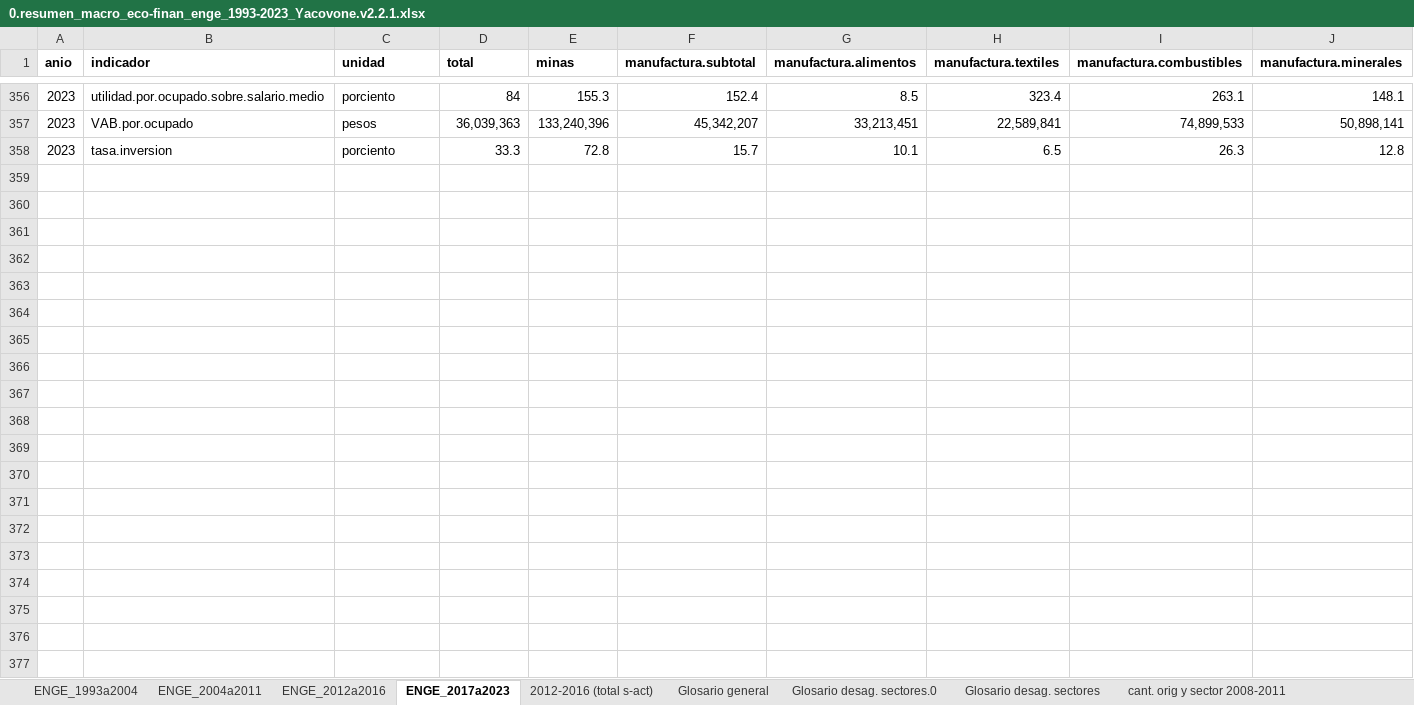
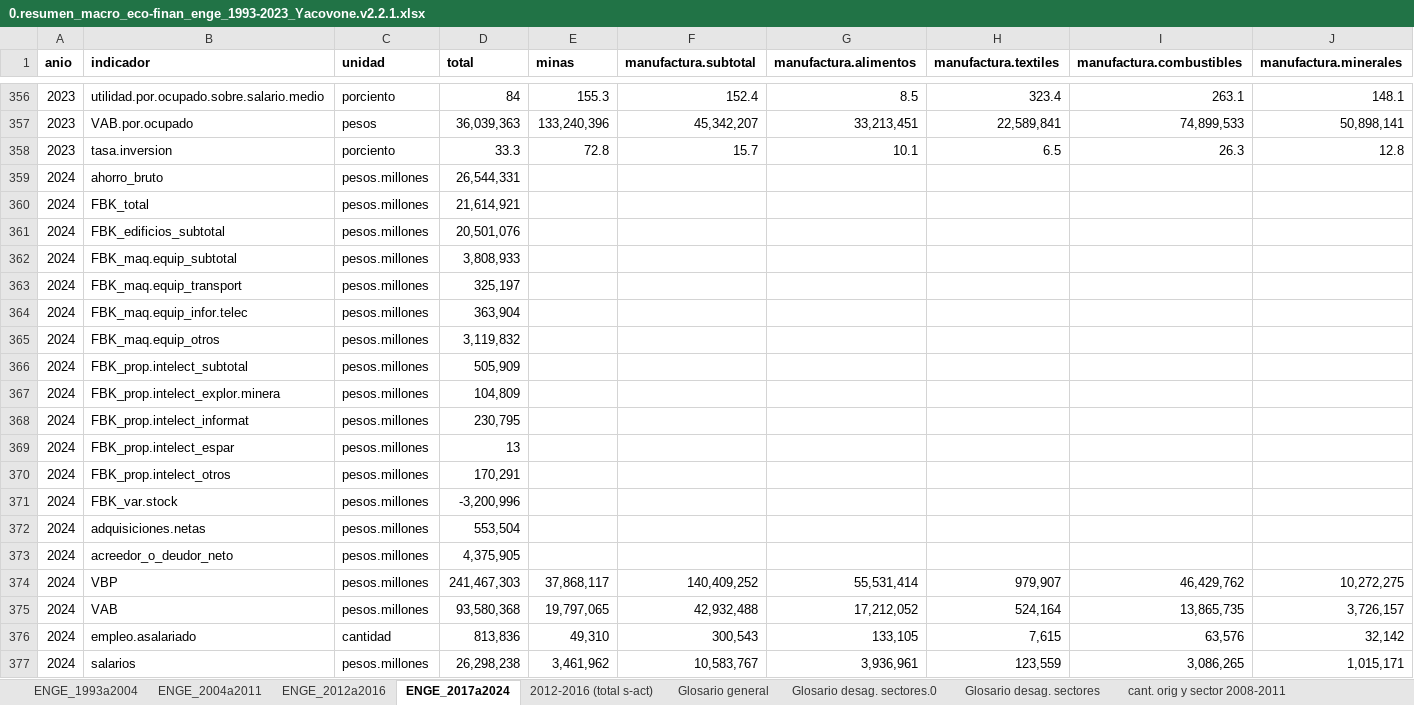
Before and after one commit to mateosuster/productivity_measures, an Excel workbook: data/enge/AY/Fuentes/0.resumen_macro_eco-finan_enge_1993-2023_Yacovone.v2.2.1.xlsx, sheet ENGE_2017a2024, drawn as a sheet; only a part is shown, gaps mark what is left out; values as stored, in another font and other column widths than the file's, no borders; rows hold the shown columns only; the diff covers the shown part only; the diff names each change by its address in the sheet, - before the commit and + after, or states it on an @@ line.

```diff
--- a/data/enge/AY/Fuentes/0.resumen_macro_eco-finan_enge_1993-2023_Yacovone.v2.2.1.xlsx (sheet ENGE_2017a2024)
+++ b/data/enge/AY/Fuentes/0.resumen_macro_eco-finan_enge_1993-2023_Yacovone.v2.2.1.xlsx (sheet ENGE_2017a2024)
-sheet tab: ENGE_2017a2023
+sheet tab: ENGE_2017a2024
+row 359: 2024 | ahorro_bruto | pesos.millones | 26,544,331
+row 360: 2024 | FBK_total | pesos.millones | 21,614,921
+row 361: 2024 | FBK_edificios_subtotal | pesos.millones | 20,501,076
+row 362: 2024 | FBK_maq.equip_subtotal | pesos.millones | 3,808,933
+row 363: 2024 | FBK_maq.equip_transport | pesos.millones | 325,197
+row 364: 2024 | FBK_maq.equip_infor.telec | pesos.millones | 363,904
+row 365: 2024 | FBK_maq.equip_otros | pesos.millones | 3,119,832
+row 366: 2024 | FBK_prop.intelect_subtotal | pesos.millones | 505,909
+row 367: 2024 | FBK_prop.intelect_explor.minera | pesos.millones | 104,809
+row 368: 2024 | FBK_prop.intelect_informat | pesos.millones | 230,795
+row 369: 2024 | FBK_prop.intelect_espar | pesos.millones | 13
+row 370: 2024 | FBK_prop.intelect_otros | pesos.millones | 170,291
+row 371: 2024 | FBK_var.stock | pesos.millones | -3,200,996
+row 372: 2024 | adquisiciones.netas | pesos.millones | 553,504
+row 373: 2024 | acreedor_o_deudor_neto | pesos.millones | 4,375,905
+row 374: 2024 | VBP | pesos.millones | 241,467,303 | 37,868,117 | 140,409,252 | 55,531,414 | 979,907 | 46,429,762 | 10,272,275
+row 375: 2024 | VAB | pesos.millones | 93,580,368 | 19,797,065 | 42,932,488 | 17,212,052 | 524,164 | 13,865,735 | 3,726,157
+row 376: 2024 | empleo.asalariado | cantidad | 813,836 | 49,310 | 300,543 | 133,105 | 7,615 | 63,576 | 32,142
+row 377: 2024 | salarios | pesos.millones | 26,298,238 | 3,461,962 | 10,583,767 | 3,936,961 | 123,559 | 3,086,265 | 1,015,171
```
Also changed, not shown: 32 added rows, 42 edited cells and cell formats elsewhere in this sheet, sheet cant. orig y sector 2012-2022, data/enge/AY/Output/df_enge_1993_2023_pivot.xlsx, data/enge/AY/Output/enge_indicadores.xlsx, 7 other files.
